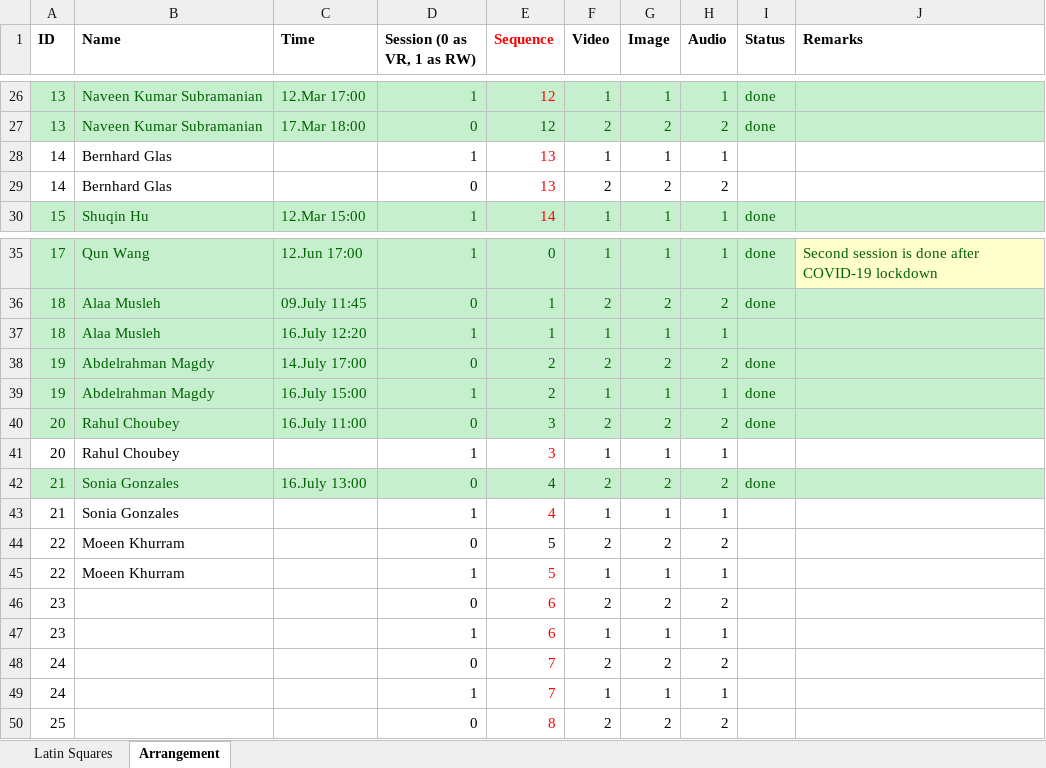
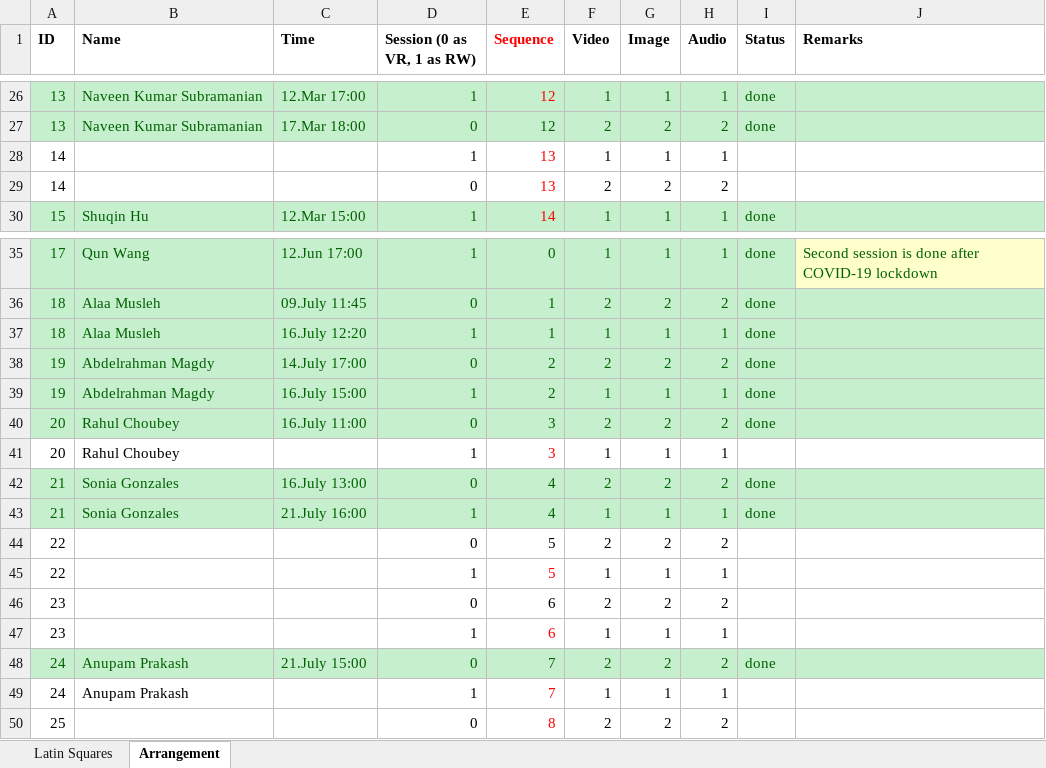
Before and after one commit to radiahrivu/MasterThesis, an Excel workbook: Experiment Arrangements.xlsx, sheet Arrangement, drawn as a sheet; only a part is shown, gaps mark what is left out; values as stored, in another font and other column widths than the file's, no borders; the diff names each change by its address in the sheet, - before the commit and + after, or states it on an @@ line.

Commit message:
More experiments

```diff
--- a/Experiment Arrangements.xlsx (sheet Arrangement)
+++ b/Experiment Arrangements.xlsx (sheet Arrangement)
-B28:B29 (Name): Bernhard Glas
+B28:B29 (Name): (empty)
-I37 (Status): (empty)
+I37 (Status): done
-A43:J43 fill: none
+A43:J43 fill: #C6EFCE
-A43:B43 text colour: black
+A43:B43 text colour: #006100
-C43 (Time): (empty)
+C43 (Time): 21.July 16:00
-D43 text colour: black
+D43 text colour: #006100
-E43 text colour: #FF0000
+E43 text colour: #006100
-F43:H43 text colour: black
+F43:H43 text colour: #006100
-I43 (Status): (empty)
+I43 (Status): done
-B44:B45 (Name): Moeen Khurram
+B44:B45 (Name): (empty)
-E46 text colour: #FF0000
+E46 text colour: black
-A48:J48 fill: none
+A48:J48 fill: #C6EFCE
-A48 text colour: black
+A48 text colour: #006100
-B48:B49 (Name): (empty)
+B48:B49 (Name): Anupam Prakash
-C48 (Time): (empty)
+C48 (Time): 21.July 15:00
-D48 text colour: black
+D48 text colour: #006100
-E48 text colour: #FF0000
+E48 text colour: #006100
-F48:H48 text colour: black
+F48:H48 text colour: #006100
-I48 (Status): (empty)
+I48 (Status): done
```
Also changed, not shown: 5 other files.
